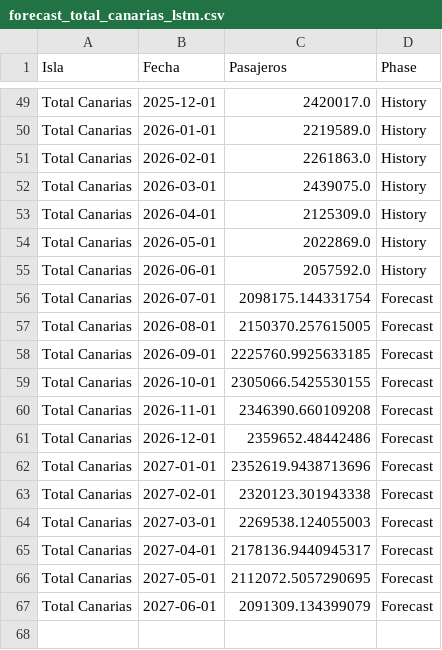
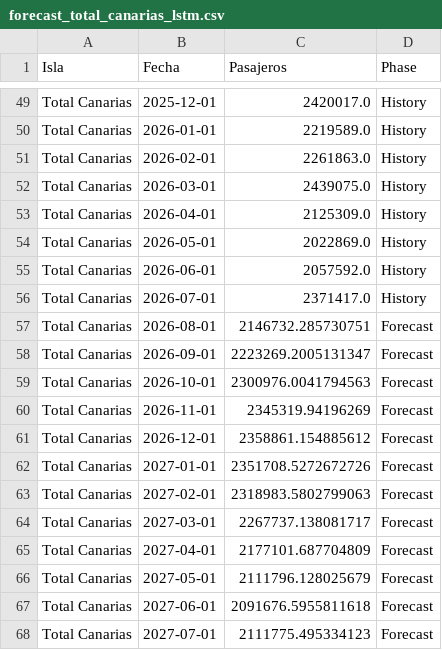
Before and after one commit to paulinap92/canary-islands-air-passenger-forecasting, a CSV file: forecast_total_canarias_lstm.csv, drawn as a sheet; only a part is shown, gaps mark what is left out.

```diff
--- a/forecast_total_canarias_lstm.csv
+++ b/forecast_total_canarias_lstm.csv
@@ -55,13 +55,14 @@ Total Canarias,2026-05-01,2022869.0,History
 Total Canarias,2026-06-01,2057592.0,History
-Total Canarias,2026-07-01,2098175.144331754,Forecast
-Total Canarias,2026-08-01,2150370.257615005,Forecast
-Total Canarias,2026-09-01,2225760.9925633185,Forecast
-Total Canarias,2026-10-01,2305066.5425530155,Forecast
-Total Canarias,2026-11-01,2346390.660109208,Forecast
-Total Canarias,2026-12-01,2359652.48442486,Forecast
-Total Canarias,2027-01-01,2352619.9438713696,Forecast
-Total Canarias,2027-02-01,2320123.301943338,Forecast
-Total Canarias,2027-03-01,2269538.124055003,Forecast
-Total Canarias,2027-04-01,2178136.9440945317,Forecast
-Total Canarias,2027-05-01,2112072.5057290695,Forecast
-Total Canarias,2027-06-01,2091309.134399079,Forecast
+Total Canarias,2026-07-01,2371417.0,History
+Total Canarias,2026-08-01,2146732.285730751,Forecast
+Total Canarias,2026-09-01,2223269.2005131347,Forecast
+Total Canarias,2026-10-01,2300976.0041794563,Forecast
+Total Canarias,2026-11-01,2345319.94196269,Forecast
+Total Canarias,2026-12-01,2358861.154885612,Forecast
+Total Canarias,2027-01-01,2351708.5272672726,Forecast
+Total Canarias,2027-02-01,2318983.5802799063,Forecast
+Total Canarias,2027-03-01,2267737.138081717,Forecast
+Total Canarias,2027-04-01,2177101.687704809,Forecast
+Total Canarias,2027-05-01,2111796.128025679,Forecast
+Total Canarias,2027-06-01,2091676.5955811618,Forecast
+Total Canarias,2027-07-01,2111775.495334123,Forecast
```
Also changed, not shown: forecast_history.csv, forecast_total_canarias_xgb.csv, 5 other files.
